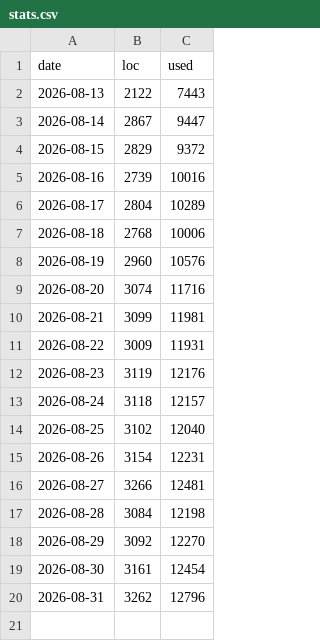
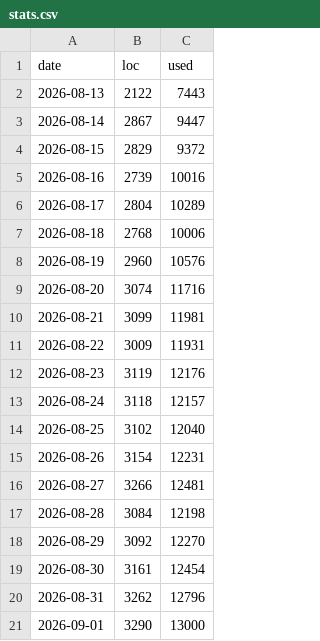
Before and after one commit to dbrad/js13k2026, a CSV file: docs/stats.csv, drawn as a sheet.

```diff
--- a/docs/stats.csv
+++ b/docs/stats.csv
@@ -20 +20,2 @@ date,loc,used
 2026-08-31,3262,12796
+2026-09-01,3290,13000
```
Also changed, not shown: 7 other files.
